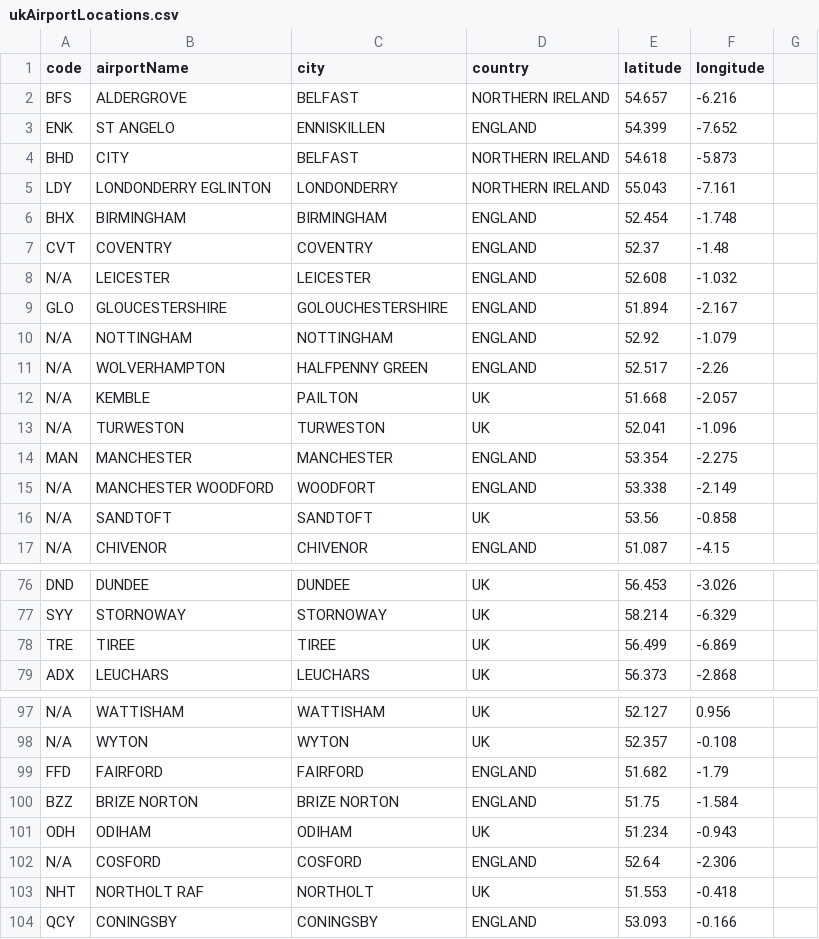
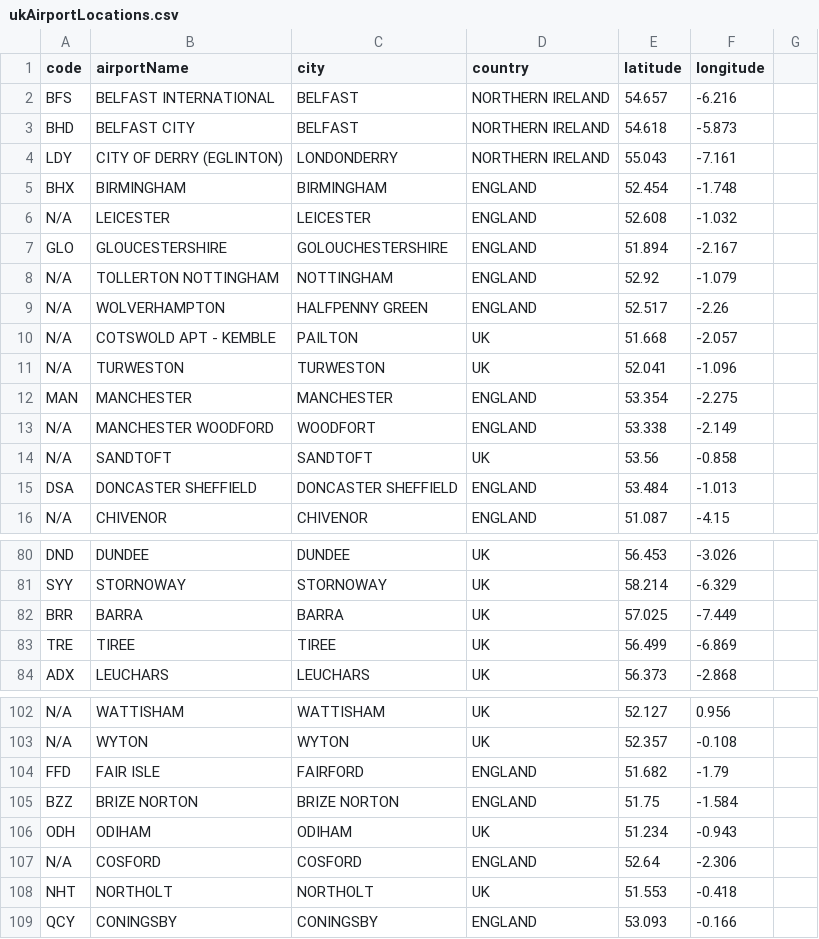
Before and after one commit to curtisgibson/datavis, a CSV file: ukAirportLocations.csv, drawn as a sheet; only a part is shown, gaps mark what is left out; the diff covers the shown part only.

Commit message:
Added new Airports and updates GPS Coords

```diff
--- a/ukAirportLocations.csv
+++ b/ukAirportLocations.csv
@@ -2,4 +2,3 @@ code,airportName,city,country,latitude,longitude
-BFS,ALDERGROVE,BELFAST,NORTHERN IRELAND,54.657,-6.216
-ENK,ST ANGELO,ENNISKILLEN,ENGLAND,54.399,-7.652
-BHD,CITY,BELFAST,NORTHERN IRELAND,54.618,-5.873
-LDY,LONDONDERRY EGLINTON,LONDONDERRY,NORTHERN IRELAND,55.043,-7.161
+BFS,BELFAST INTERNATIONAL,BELFAST,NORTHERN IRELAND,54.657,-6.216,
+BHD,BELFAST CITY,BELFAST,NORTHERN IRELAND,54.618,-5.873,
+LDY,CITY OF DERRY (EGLINTON),LONDONDERRY,NORTHERN IRELAND,55.043,-7.161,
@@ -7 +5,0 @@ BHX,BIRMINGHAM,BIRMINGHAM,ENGLAND,52.454,-1.748
-CVT,COVENTRY,COVENTRY,ENGLAND,52.37,-1.48
@@ -10 +8 @@ GLO,GLOUCESTERSHIRE,GOLOUCHESTERSHIRE,ENGLAND,51.894,-2.167
-N/A,NOTTINGHAM,NOTTINGHAM,ENGLAND,52.92,-1.079
+N/A,TOLLERTON NOTTINGHAM,NOTTINGHAM,ENGLAND,52.92,-1.079,
@@ -12 +10 @@ N/A,WOLVERHAMPTON,HALFPENNY GREEN,ENGLAND,52.517,-2.26
-N/A,KEMBLE,PAILTON,UK,51.668,-2.057
+N/A,COTSWOLD APT - KEMBLE,PAILTON,UK,51.668,-2.057,
@@ -16,0 +15 @@ N/A,SANDTOFT,SANDTOFT,UK,53.56,-0.858
+DSA,DONCASTER SHEFFIELD,DONCASTER SHEFFIELD,ENGLAND,53.484,-1.013,
@@ -77,0 +82 @@ SYY,STORNOWAY,STORNOWAY,UK,58.214,-6.329
+BRR,BARRA,BARRA,UK,57.025,-7.449,
@@ -99 +104 @@ N/A,WYTON,WYTON,UK,52.357,-0.108
-FFD,FAIRFORD,FAIRFORD,ENGLAND,51.682,-1.79
+FFD,FAIR ISLE,FAIRFORD,ENGLAND,51.682,-1.79,
@@ -103 +108 @@ N/A,COSFORD,COSFORD,ENGLAND,52.64,-2.306
-NHT,NORTHOLT RAF,NORTHOLT,UK,51.553,-0.418
+NHT,NORTHOLT,NORTHOLT,UK,51.553,-0.418,
```
Also changed, not shown: 6 added rows and 8 edited cells elsewhere in this file.
